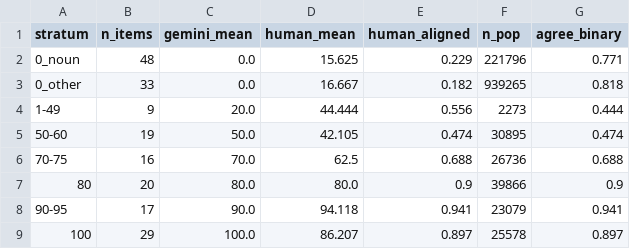
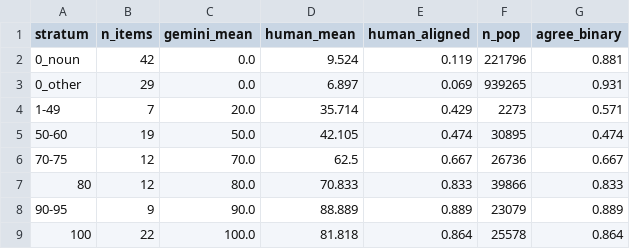
Before and after one commit to mcfrank/vlm-headcam, a CSV file: results/gemini_human_check_calibration.csv, drawn as a sheet.

```diff
--- a/results/gemini_human_check_calibration.csv
+++ b/results/gemini_human_check_calibration.csv
@@ -1,9 +1,9 @@
 stratum,n_items,gemini_mean,human_mean,human_aligned,n_pop,agree_binary
-0_noun,48,0.0,15.625,0.229,221796,0.771
-0_other,33,0.0,16.667,0.182,939265,0.818
-1-49,9,20.0,44.444,0.556,2273,0.444
+0_noun,42,0.0,9.524,0.119,221796,0.881
+0_other,29,0.0,6.897,0.069,939265,0.931
+1-49,7,20.0,35.714,0.429,2273,0.571
 50-60,19,50.0,42.105,0.474,30895,0.474
-70-75,16,70.0,62.5,0.688,26736,0.688
-80,20,80.0,80.0,0.9,39866,0.9
-90-95,17,90.0,94.118,0.941,23079,0.941
-100,29,100.0,86.207,0.897,25578,0.897
+70-75,12,70.0,62.5,0.667,26736,0.667
+80,12,80.0,70.833,0.833,39866,0.833
+90-95,9,90.0,88.889,0.889,23079,0.889
+100,22,100.0,81.818,0.864,25578,0.864
```
Also changed, not shown: results/gemini_human_check.csv, 5 other files.
